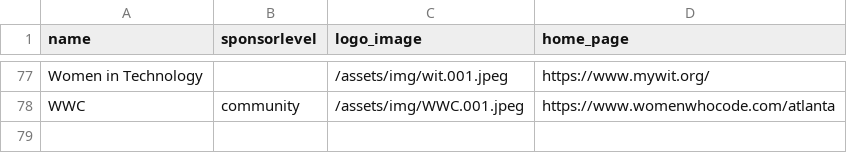
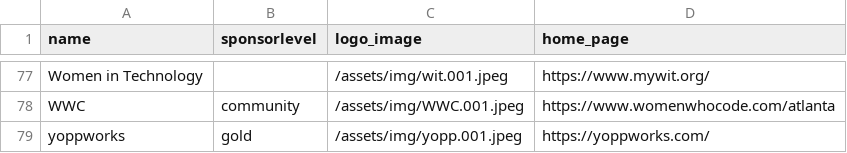
Before and after one commit to devnexus/devnexus-site, a CSV file: _data/sponsors.csv, drawn as a sheet; only a part is shown, gaps mark what is left out.

Commit message:
Updated '_data/sponsors.csv' via CloudCannon

```diff
--- a/_data/sponsors.csv
+++ b/_data/sponsors.csv
@@ -78 +78,2 @@ Women in Technology,,/assets/img/wit.001.jpeg,https://www.mywit.org/
 WWC,community,/assets/img/WWC.001.jpeg,https://www.womenwhocode.com/atlanta
+yoppworks,gold,/assets/img/yopp.001.jpeg,https://yoppworks.com/
```
